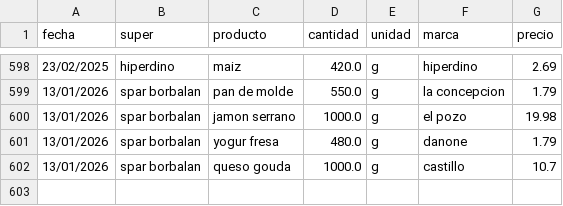
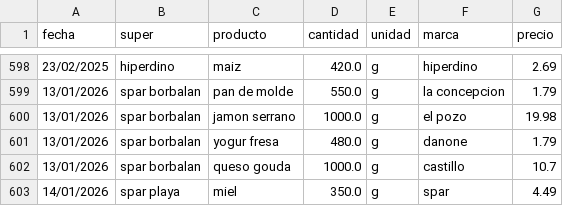
Before and after one commit to SarelaFolgar/control_super, a CSV file: datos_super.csv, drawn as a sheet; only a part is shown, gaps mark what is left out.

Commit message:
📥 Agregar 1 productos via API

```diff
--- a/datos_super.csv
+++ b/datos_super.csv
@@ -602 +602,2 @@ fecha,super,producto,cantidad,unidad,marca,precio
 13/01/2026,spar borbalan,queso gouda,1000.0,g,castillo,10.7
+14/01/2026,spar playa,miel,350.0,g,spar,4.49
```
